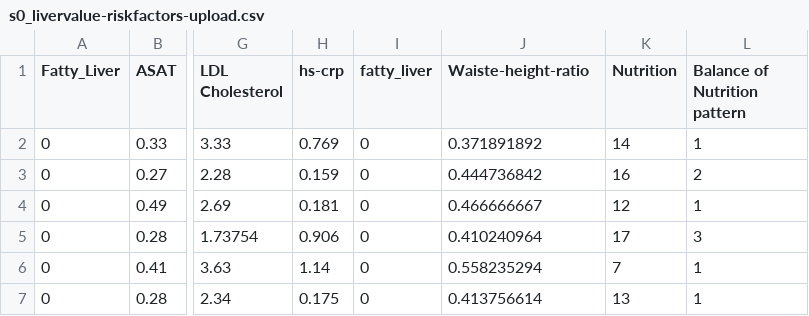
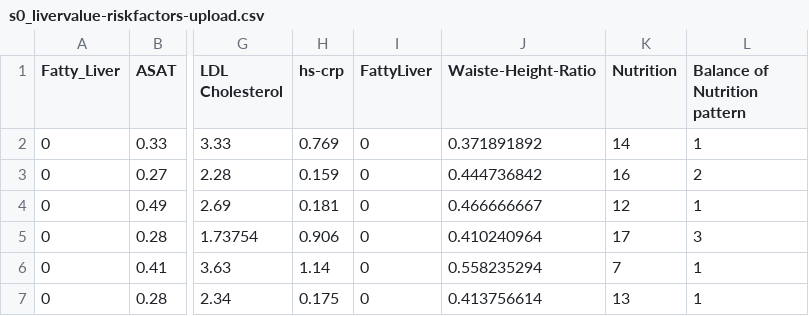
Before and after one commit to bbdatavis/parallel-coordinates-2, a CSV file: s0_livervalue-riskfactors-upload.csv, drawn as a sheet; only a part is shown, gaps mark what is left out; the diff names each change by its address in the sheet, - before the commit and + after, or states it on an @@ line.

Commit message:
Update s0_livervalue-riskfactors-upload.csv

```diff
--- a/s0_livervalue-riskfactors-upload.csv
+++ b/s0_livervalue-riskfactors-upload.csv
-I1: fatty_liver
+I1: FattyLiver
-J1: Waiste-height-ratio
+J1: Waiste-Height-Ratio
```
